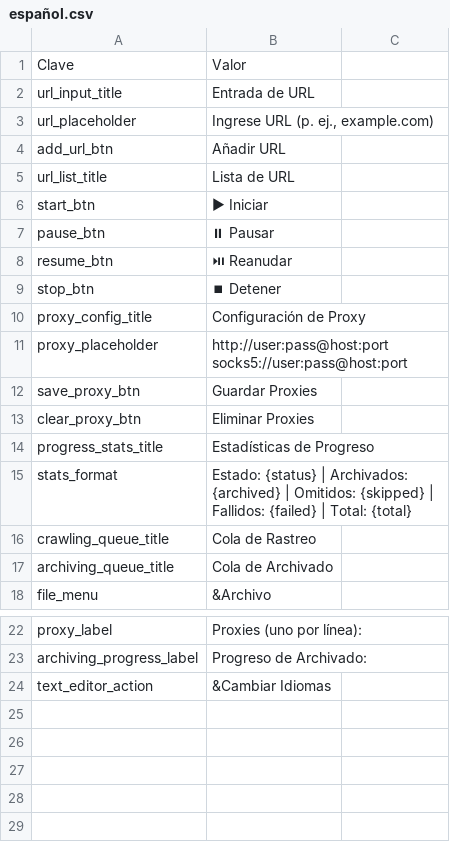
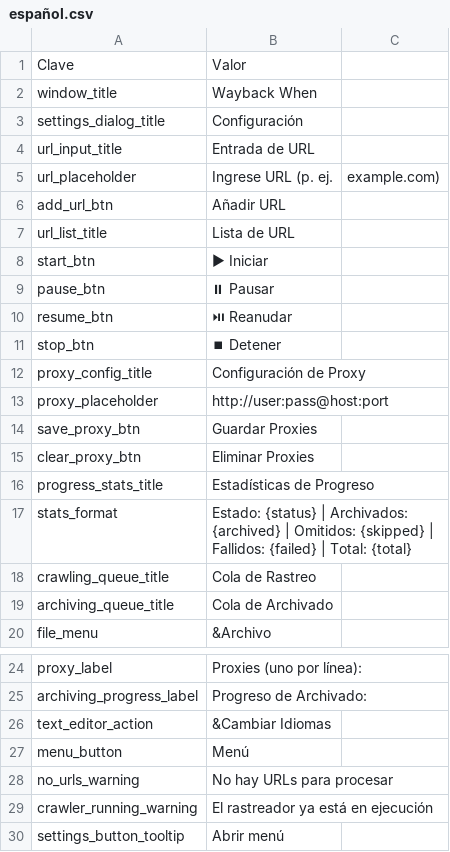
Before and after one commit to hogman12333/Wayback-When, a CSV file: texts/español.csv, drawn as a sheet; only a part is shown, gaps mark what is left out; addresses are those after the commit; ↵ is a line break in a cell; the diff names each change by its address in the sheet, - before the commit and + after, or states it on an @@ line.

Commit message:
Update español.csv

```diff
--- a/texts/español.csv
+++ b/texts/español.csv
+row 2: window_title | Wayback When
+row 3: settings_dialog_title | Configuración
-B5: Ingrese URL (p. ej., example.com)
+B5: Ingrese URL (p. ej.
-C5: (empty)
+C5: example.com)
-B13: http://user:pass@host:port ↵ socks5://user:pass@host:port
+B13: http://user:pass@host:port
+row 27: menu_button | Menú
+row 28: no_urls_warning | No hay URLs para procesar
+row 29: crawler_running_warning | El rastreador ya está en ejecución
+row 30: settings_button_tooltip | Abrir menú
```
